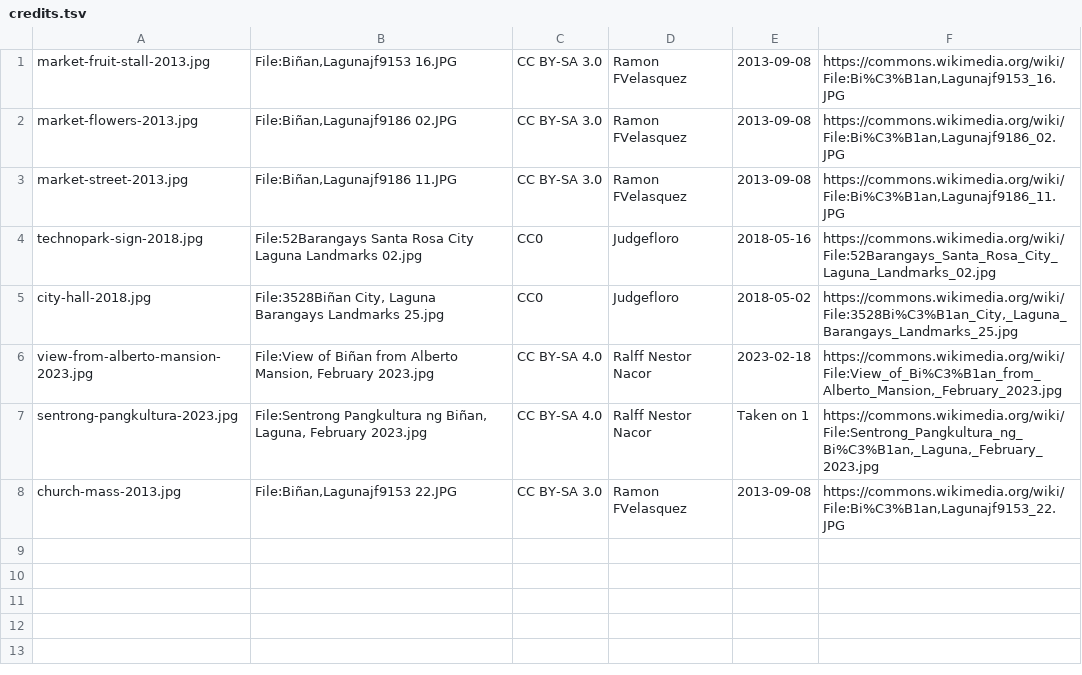
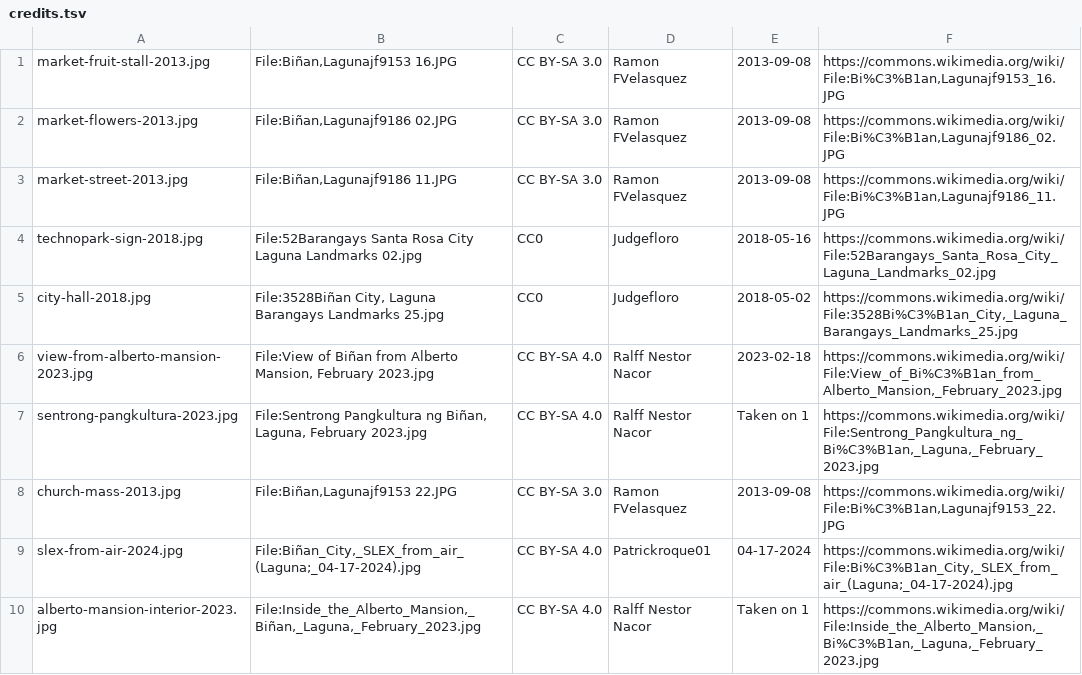
Before and after one commit to smichea/binan, a TSV file: book/layout/images/modern/credits.tsv, drawn as a sheet; the diff names each change by its address in the sheet, - before the commit and + after, or states it on an @@ line.

```diff
--- a/book/layout/images/modern/credits.tsv
+++ b/book/layout/images/modern/credits.tsv
+row 9: slex-from-air-2024.jpg | File:Biñan_City,_SLEX_from_air_(Laguna;_04-17-2024).jpg | CC BY-SA 4.0 | Patrickroque01 | 04-17-2024 | https://commons.wikimedia.org/wiki/File:Bi%C3%B1an_City,_SLEX_from_air_(Laguna;_04-17-2024).jpg
+row 10: alberto-mansion-interior-2023.jpg | File:Inside_the_Alberto_Mansion,_Biñan,_Laguna,_February_2023.jpg | CC BY-SA 4.0 | Ralff Nestor Nacor | Taken on 1 | https://commons.wikimedia.org/wiki/File:Inside_the_Alberto_Mansion,_Bi%C3%B1an,_Laguna,_February_2023.jpg
```
Also changed, not shown: 15 other files.
